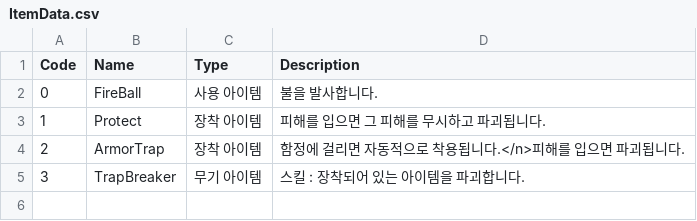
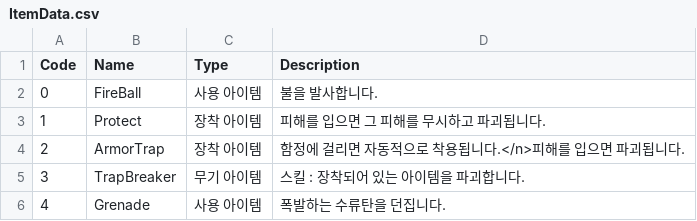
Before and after one commit to KathGaan/Report, a CSV file: Assets/Resources/TextCSV/ItemData.csv, drawn as a sheet.

```diff
--- a/Assets/Resources/TextCSV/ItemData.csv
+++ b/Assets/Resources/TextCSV/ItemData.csv
@@ -5 +5,2 @@ Code,Name,Type,Description
 3,TrapBreaker,무기 아이템,"스킬 : 장착되어 있는 아이템을 파괴합니다."
+4,Grenade,사용 아이템,폭발하는 수류탄을 던집니다.
```
Also changed, not shown: 10 other files.
